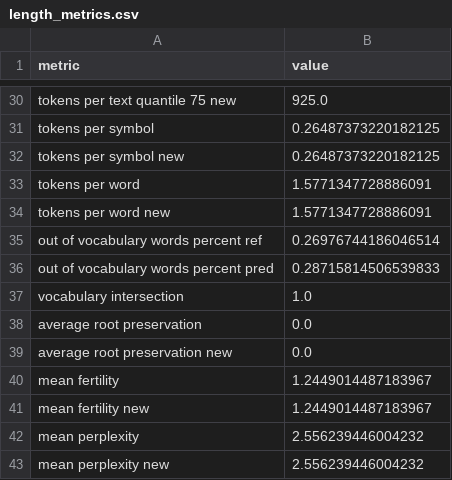
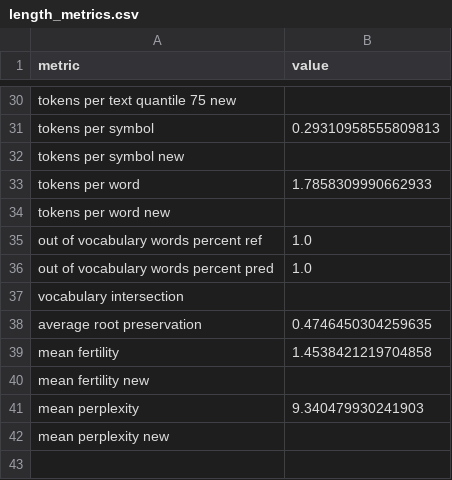
Before and after one commit to litvinenkonikita/tokenization, a CSV file: length_metrics.csv, drawn as a sheet; only a part is shown, gaps mark what is left out; removed rows and columns are numbered as before the commit, all else as after; the diff covers the shown part only; the diff names each change by its address in the sheet, - before the commit and + after, or states it on an @@ line.

```diff
--- a/length_metrics.csv
+++ b/length_metrics.csv
-B30 (value): 925.0
+B30 (value): (empty)
-B31 (value): 0.26487373220182125
+B31 (value): 0.29310958555809813
-B32 (value): 0.26487373220182125
+B32 (value): (empty)
-B33 (value): 1.5771347728886091
+B33 (value): 1.7858309990662933
-B34 (value): 1.5771347728886091
+B34 (value): (empty)
-B35 (value): 0.26976744186046514
+B35 (value): 1.0
-B36 (value): 0.28715814506539833
+B36 (value): 1.0
-B37 (value): 1.0
+B37 (value): (empty)
-B38 (value): 0.0
+B38 (value): 0.4746450304259635
-row 39: average root preservation new | 0.0
-B39 (value): 1.2449014487183967
+B39 (value): 1.4538421219704858
-B40 (value): 1.2449014487183967
+B40 (value): (empty)
-B41 (value): 2.556239446004232
+B41 (value): 9.340479930241903
-B42 (value): 2.556239446004232
+B42 (value): (empty)
```
Also changed, not shown: 3 added rows, 3 removed rows and 23 edited cells elsewhere in this file, sberquad_metrics.csv, 1 other file.
